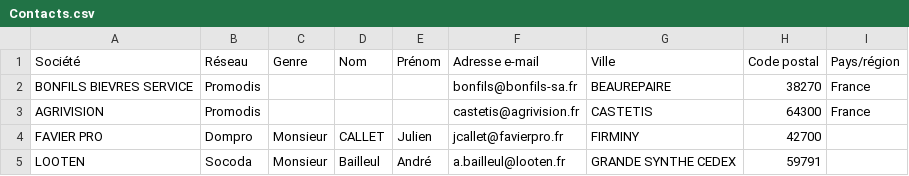
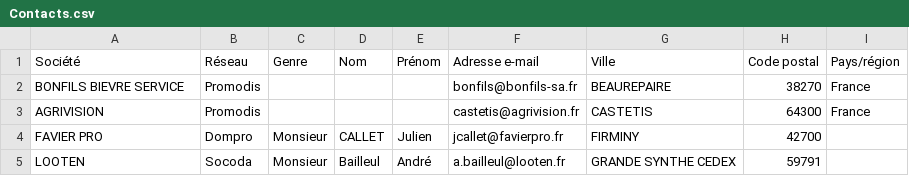
Before and after one commit to Charles141002/src_web, a CSV file: fichier_csv/Contacts.csv, drawn as a sheet; only a part is shown.

```diff
--- a/fichier_csv/Contacts.csv
+++ b/fichier_csv/Contacts.csv
@@ -1,3 +1,3 @@
 Société;Réseau;Genre;Nom;Prénom;Adresse e-mail;Ville;Code postal;Pays/région
-BONFILS BIEVRES SERVICE;Promodis;;;; bonfils@bonfils-sa.fr;BEAUREPAIRE;38270;France
+BONFILS BIEVRE SERVICE;Promodis;;;; bonfils@bonfils-sa.fr;BEAUREPAIRE;38270;France
 AGRIVISION;Promodis;;;; castetis@agrivision.fr;CASTETIS;64300;France
```
Also changed, not shown: 1 other file.
